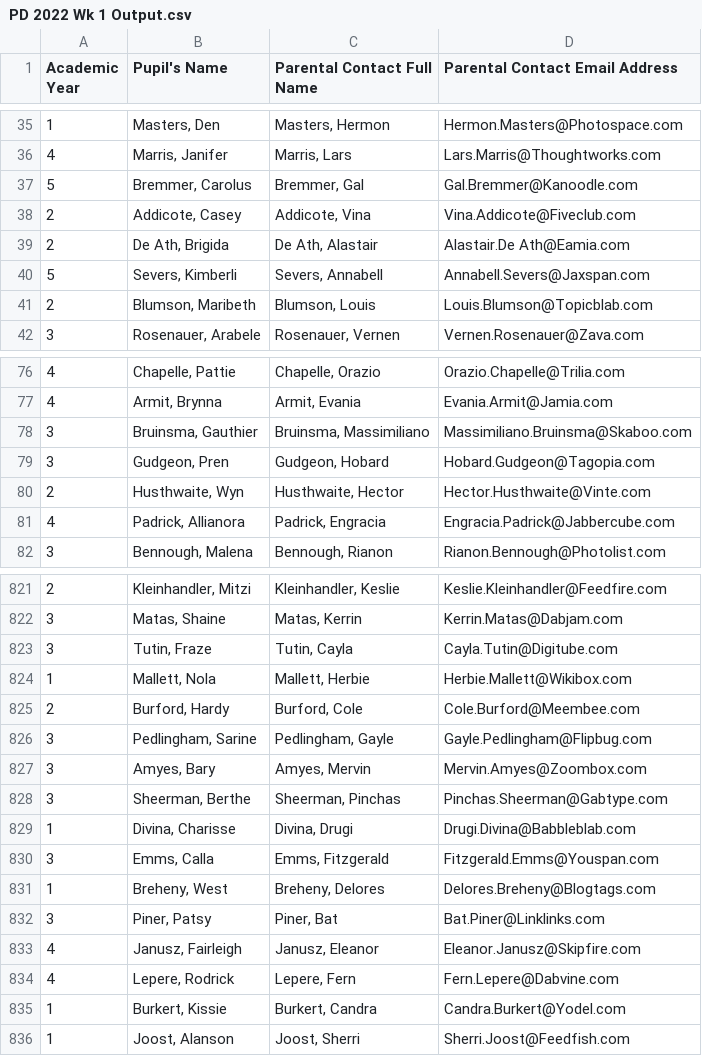
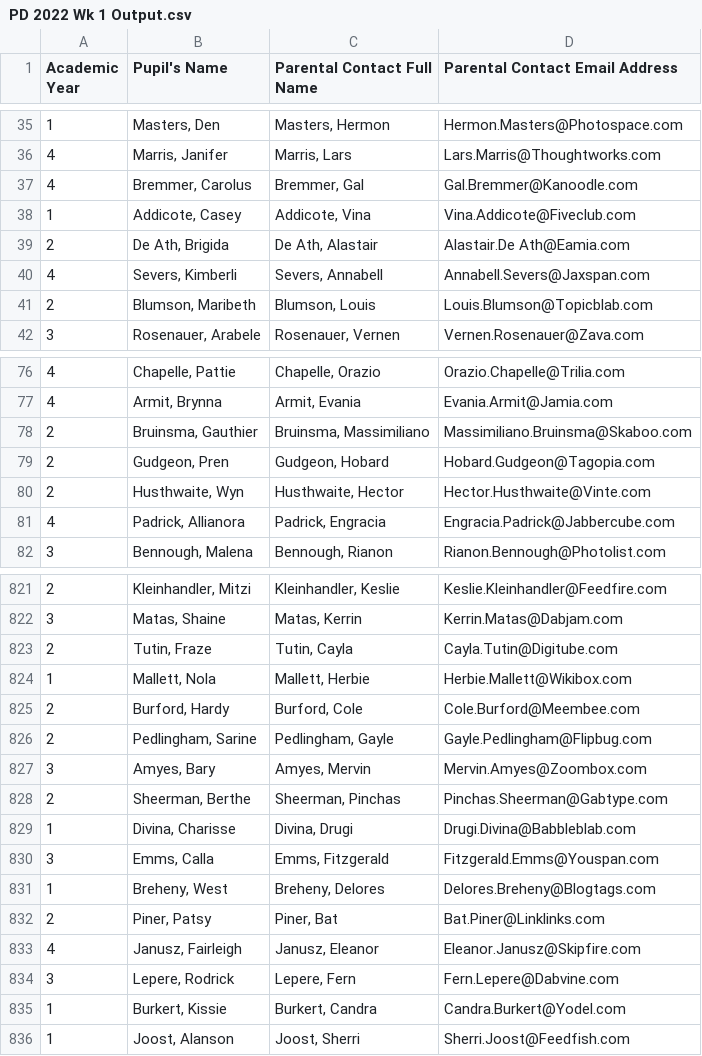
Before and after one commit to wjsutton/preppin-data, a CSV file: 2022/prepped_data/PD 2022 Wk 1 Output.csv, drawn as a sheet; only a part is shown, gaps mark what is left out; the diff covers the shown part only.

Commit message:
fixing bug with academy years

```diff
--- a/2022/prepped_data/PD 2022 Wk 1 Output.csv
+++ b/2022/prepped_data/PD 2022 Wk 1 Output.csv
@@ -36,6 +36,6 @@ Academic Year,Pupil's Name,Parental Contact Full Name,Parental Contact Email Add
 4,"Marris, Janifer","Marris, Lars",Lars.Marris@Thoughtworks.com
-5,"Bremmer, Carolus","Bremmer, Gal",Gal.Bremmer@Kanoodle.com
-2,"Addicote, Casey","Addicote, Vina",Vina.Addicote@Fiveclub.com
+4,"Bremmer, Carolus","Bremmer, Gal",Gal.Bremmer@Kanoodle.com
+1,"Addicote, Casey","Addicote, Vina",Vina.Addicote@Fiveclub.com
 2,"De Ath, Brigida","De Ath, Alastair",Alastair.De Ath@Eamia.com
-5,"Severs, Kimberli","Severs, Annabell",Annabell.Severs@Jaxspan.com
+4,"Severs, Kimberli","Severs, Annabell",Annabell.Severs@Jaxspan.com
 2,"Blumson, Maribeth","Blumson, Louis",Louis.Blumson@Topicblab.com
@@ -77,4 +77,4 @@ Academic Year,Pupil's Name,Parental Contact Full Name,Parental Contact Email Add
 4,"Armit, Brynna","Armit, Evania",Evania.Armit@Jamia.com
-3,"Bruinsma, Gauthier","Bruinsma, Massimiliano",Massimiliano.Bruinsma@Skaboo.com
-3,"Gudgeon, Pren","Gudgeon, Hobard",Hobard.Gudgeon@Tagopia.com
+2,"Bruinsma, Gauthier","Bruinsma, Massimiliano",Massimiliano.Bruinsma@Skaboo.com
+2,"Gudgeon, Pren","Gudgeon, Hobard",Hobard.Gudgeon@Tagopia.com
 2,"Husthwaite, Wyn","Husthwaite, Hector",Hector.Husthwaite@Vinte.com
@@ -822,8 +822,8 @@ Academic Year,Pupil's Name,Parental Contact Full Name,Parental Contact Email Add
 3,"Matas, Shaine","Matas, Kerrin",Kerrin.Matas@Dabjam.com
-3,"Tutin, Fraze","Tutin, Cayla",Cayla.Tutin@Digitube.com
+2,"Tutin, Fraze","Tutin, Cayla",Cayla.Tutin@Digitube.com
 1,"Mallett, Nola","Mallett, Herbie",Herbie.Mallett@Wikibox.com
 2,"Burford, Hardy","Burford, Cole",Cole.Burford@Meembee.com
-3,"Pedlingham, Sarine","Pedlingham, Gayle",Gayle.Pedlingham@Flipbug.com
+2,"Pedlingham, Sarine","Pedlingham, Gayle",Gayle.Pedlingham@Flipbug.com
 3,"Amyes, Bary","Amyes, Mervin",Mervin.Amyes@Zoombox.com
-3,"Sheerman, Berthe","Sheerman, Pinchas",Pinchas.Sheerman@Gabtype.com
+2,"Sheerman, Berthe","Sheerman, Pinchas",Pinchas.Sheerman@Gabtype.com
 1,"Divina, Charisse","Divina, Drugi",Drugi.Divina@Babbleblab.com
@@ -831,5 +831,5 @@ Academic Year,Pupil's Name,Parental Contact Full Name,Parental Contact Email Add
 1,"Breheny, West","Breheny, Delores",Delores.Breheny@Blogtags.com
-3,"Piner, Patsy","Piner, Bat",Bat.Piner@Linklinks.com
+2,"Piner, Patsy","Piner, Bat",Bat.Piner@Linklinks.com
 4,"Janusz, Fairleigh","Janusz, Eleanor",Eleanor.Janusz@Skipfire.com
-4,"Lepere, Rodrick","Lepere, Fern",Fern.Lepere@Dabvine.com
+3,"Lepere, Rodrick","Lepere, Fern",Fern.Lepere@Dabvine.com
 1,"Burkert, Kissie","Burkert, Candra",Candra.Burkert@Yodel.com
```
Also changed, not shown: 66 edited cells elsewhere in this file, 2 other files.
